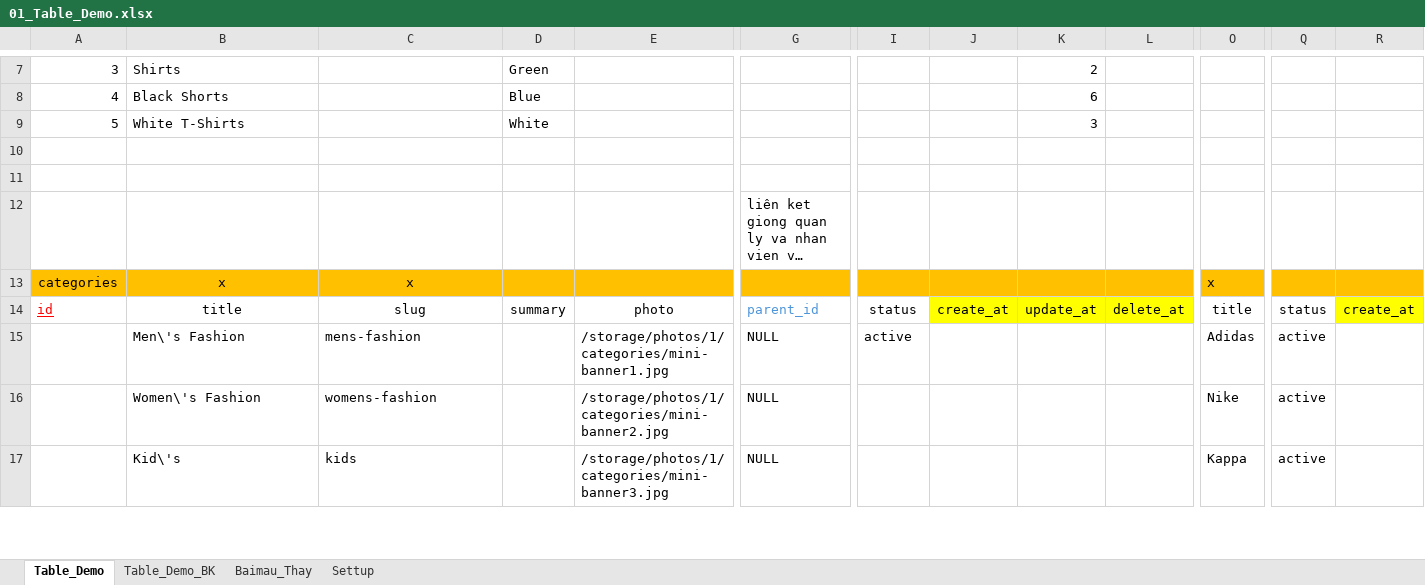
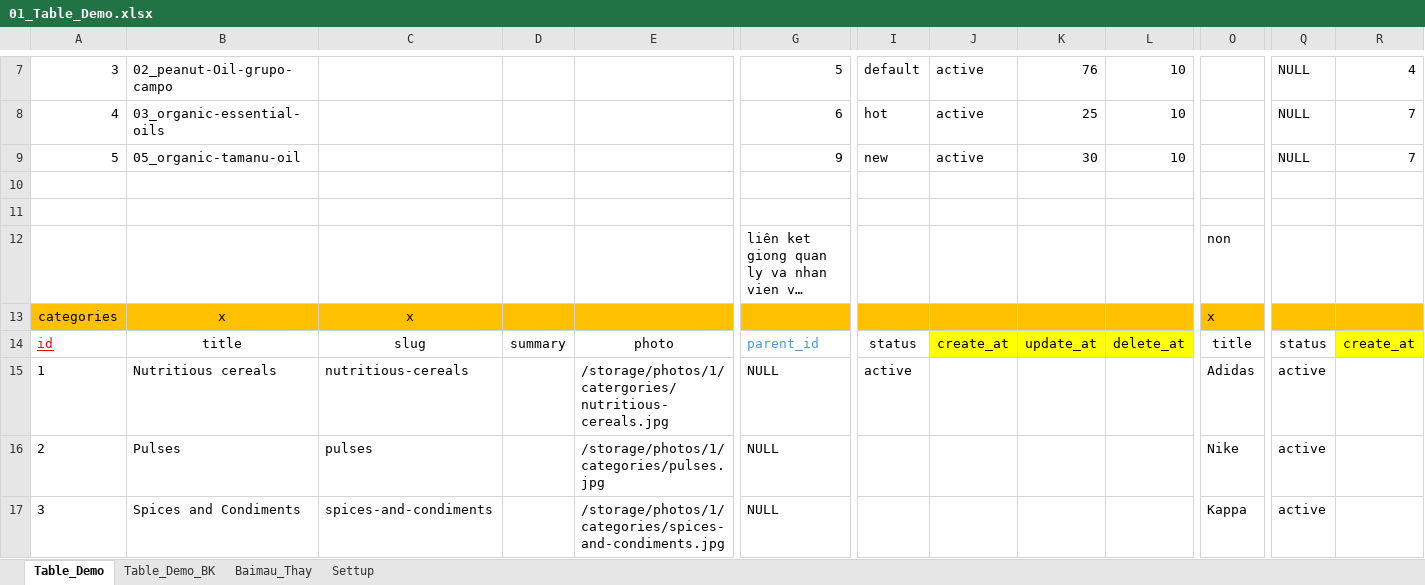
Before and after one commit to ThanhTran16389/btck_organic_food, an Excel workbook: 00_DataShare/01_Table_Demo.xlsx, sheet Table_Demo, drawn as a sheet; only a part is shown, gaps mark what is left out; long unchanged cells end in …; values as stored, in another font and other column widths than the file's, no borders; the diff covers the shown part only; the diff names each change by its address in the sheet, - before the commit and + after, or states it on an @@ line.

```diff
--- a/00_DataShare/01_Table_Demo.xlsx (sheet Table_Demo)
+++ b/00_DataShare/01_Table_Demo.xlsx (sheet Table_Demo)
-B7: Shirts
+B7: 02_peanut-Oil-grupo-campo
-D7: Green
+D7: (empty)
-G7: (empty)
+G7: 5
-I7: (empty)
+I7: default
-J7:J9: (empty)
+J7:J9: active
-K7: 2
+K7: 76
-L7:L9: (empty)
+L7:L9: 10
-Q7:Q9: (empty)
+Q7:Q9: NULL
-R7: (empty)
+R7: 4
-B8: Black Shorts
+B8: 03_organic-essential-oils
-D8: Blue
+D8: (empty)
-G8: (empty)
+G8: 6
-I8: (empty)
+I8: hot
-K8: 6
+K8: 25
-R8:R9: (empty)
+R8:R9: 7
-B9: White T-Shirts
+B9: 05_organic-tamanu-oil
-D9: White
+D9: (empty)
-G9: (empty)
+G9: 9
-I9: (empty)
+I9: new
-K9: 3
+K9: 30
-O12: (empty)
+O12: non
-A15: (empty)
+A15: 1
-B15: Men\'s Fashion
+B15: Nutritious cereals
-C15: mens-fashion
+C15: nutritious-cereals
-E15: /storage/photos/1/categories/mini-banner1.jpg
+E15: /storage/photos/1/catergories/nutritious-cereals.jpg
-A16: (empty)
+A16: 2
-B16: Women\'s Fashion
+B16: Pulses
-C16: womens-fashion
+C16: pulses
-E16: /storage/photos/1/categories/mini-banner2.jpg
+E16: /storage/photos/1/categories/pulses.jpg
-A17: (empty)
+A17: 3
-B17: Kid\'s
+B17: Spices and Condiments
-C17: kids
+C17: spices-and-condiments
-E17: /storage/photos/1/categories/mini-banner3.jpg
+E17: /storage/photos/1/categories/spices-and-condiments.jpg
```
Also changed, not shown: 10 added rows, 53 edited cells and cell formats elsewhere in this sheet, 4 other files.
